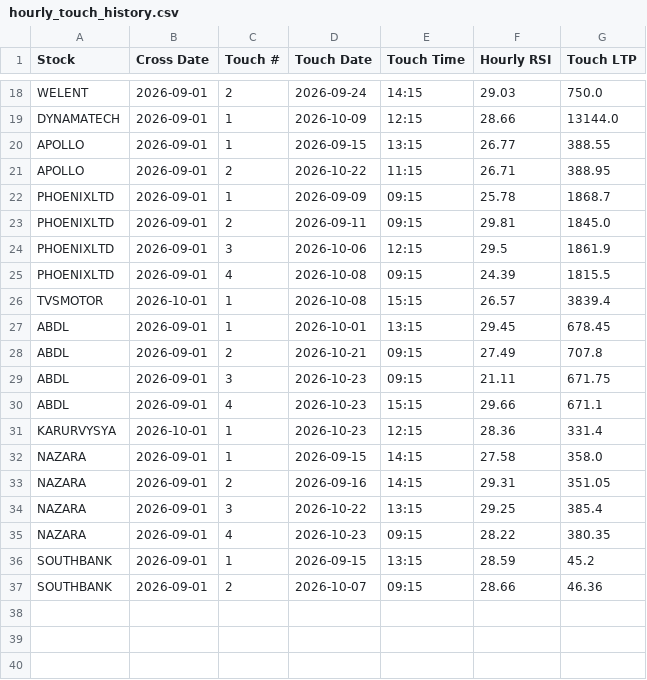
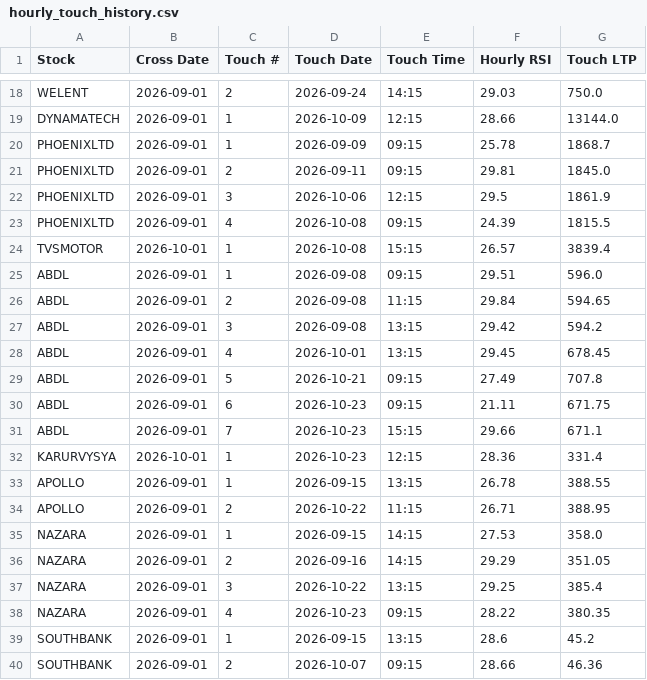
Before and after one commit to surajpjoshi/Montly_RSI, a CSV file: data/hourly_touch_history.csv, drawn as a sheet; only a part is shown, gaps mark what is left out.

```diff
--- a/data/hourly_touch_history.csv
+++ b/data/hourly_touch_history.csv
@@ -19,4 +19,2 @@ WELENT,2026-09-01,2,2026-09-24,14:15,29.03,750.0
 DYNAMATECH,2026-09-01,1,2026-10-09,12:15,28.66,13144.0
-APOLLO,2026-09-01,1,2026-09-15,13:15,26.77,388.55
-APOLLO,2026-09-01,2,2026-10-22,11:15,26.71,388.95
 PHOENIXLTD,2026-09-01,1,2026-09-09,09:15,25.78,1868.7
@@ -26,12 +24,17 @@ PHOENIXLTD,2026-09-01,4,2026-10-08,09:15,24.39,1815.5
 TVSMOTOR,2026-10-01,1,2026-10-08,15:15,26.57,3839.4
-ABDL,2026-09-01,1,2026-10-01,13:15,29.45,678.45
-ABDL,2026-09-01,2,2026-10-21,09:15,27.49,707.8
-ABDL,2026-09-01,3,2026-10-23,09:15,21.11,671.75
-ABDL,2026-09-01,4,2026-10-23,15:15,29.66,671.1
+ABDL,2026-09-01,1,2026-09-08,09:15,29.51,596.0
+ABDL,2026-09-01,2,2026-09-08,11:15,29.84,594.65
+ABDL,2026-09-01,3,2026-09-08,13:15,29.42,594.2
+ABDL,2026-09-01,4,2026-10-01,13:15,29.45,678.45
+ABDL,2026-09-01,5,2026-10-21,09:15,27.49,707.8
+ABDL,2026-09-01,6,2026-10-23,09:15,21.11,671.75
+ABDL,2026-09-01,7,2026-10-23,15:15,29.66,671.1
 KARURVYSYA,2026-10-01,1,2026-10-23,12:15,28.36,331.4
-NAZARA,2026-09-01,1,2026-09-15,14:15,27.58,358.0
-NAZARA,2026-09-01,2,2026-09-16,14:15,29.31,351.05
+APOLLO,2026-09-01,1,2026-09-15,13:15,26.78,388.55
+APOLLO,2026-09-01,2,2026-10-22,11:15,26.71,388.95
+NAZARA,2026-09-01,1,2026-09-15,14:15,27.53,358.0
+NAZARA,2026-09-01,2,2026-09-16,14:15,29.29,351.05
 NAZARA,2026-09-01,3,2026-10-22,13:15,29.25,385.4
 NAZARA,2026-09-01,4,2026-10-23,09:15,28.22,380.35
-SOUTHBANK,2026-09-01,1,2026-09-15,13:15,28.59,45.2
+SOUTHBANK,2026-09-01,1,2026-09-15,13:15,28.6,45.2
 SOUTHBANK,2026-09-01,2,2026-10-07,09:15,28.66,46.36
```
Also changed, not shown: data/watchlist.csv.
